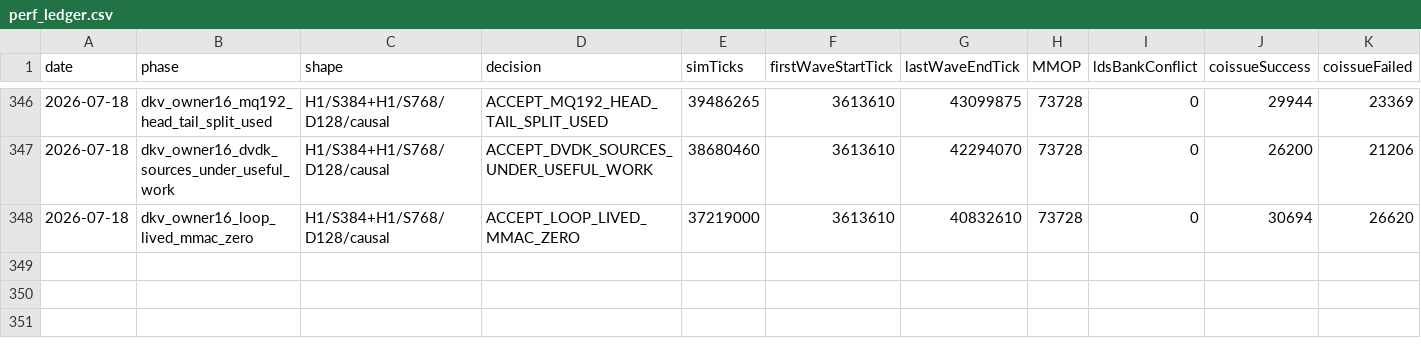
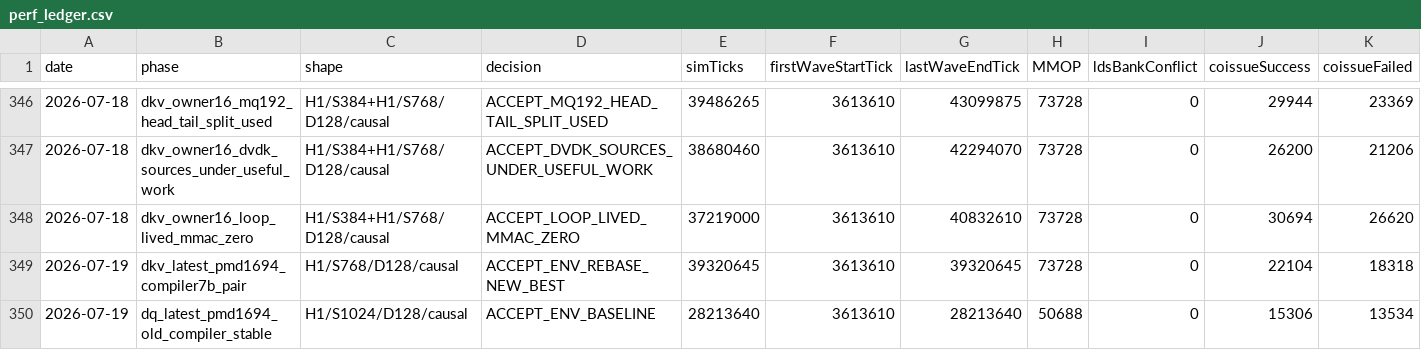
Before and after one commit to AshunFeiyu/flash-attention3, a CSV file: results/perf_ledger.csv, drawn as a sheet; only a part is shown, gaps mark what is left out; rows hold the shown columns only; the diff names each change by its address in the sheet, - before the commit and + after, or states it on an @@ line.

```diff
--- a/results/perf_ledger.csv
+++ b/results/perf_ledger.csv
+row 349: 2026-07-19 | dkv_latest_pmd1694_compiler7b_pair | H1/S768/D128/causal | ACCEPT_ENV_REBASE_NEW_BEST | 39320645 | 3613610 | 39320645 | 73728 | 0 | 22104 | 18318
+row 350: 2026-07-19 | dq_latest_pmd1694_old_compiler_stable | H1/S1024/D128/causal | ACCEPT_ENV_BASELINE | 28213640 | 3613610 | 28213640 | 50688 | 0 | 15306 | 13534
```
Also changed, not shown: 3 other files.
